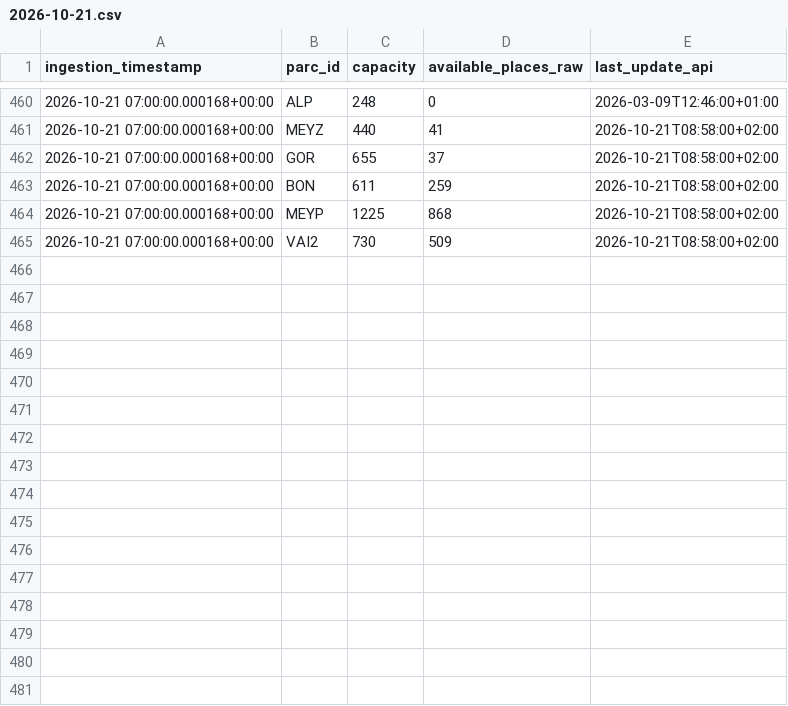
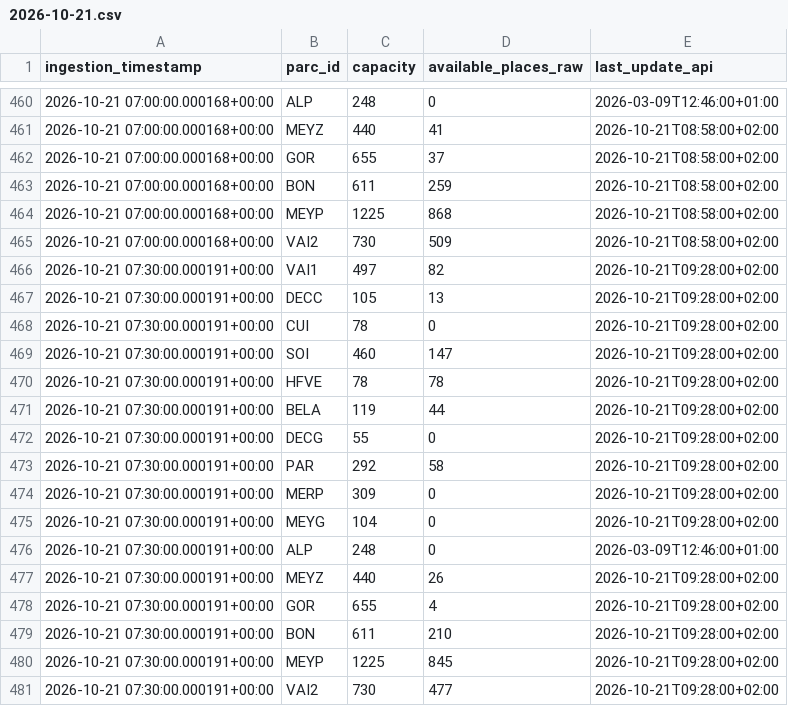
Before and after one commit to quen9669/Lyonflow-data, a CSV file: data/bronze/park_and_ride/2026-10-21.csv, drawn as a sheet; only a part is shown, gaps mark what is left out.

```diff
--- a/data/bronze/park_and_ride/2026-10-21.csv
+++ b/data/bronze/park_and_ride/2026-10-21.csv
@@ -465 +465,17 @@ ingestion_timestamp,parc_id,capacity,available_places_raw,last_update_api
 2026-10-21 07:00:00.000168+00:00,VAI2,730,509,2026-10-21T08:58:00+02:00
+2026-10-21 07:30:00.000191+00:00,VAI1,497,82,2026-10-21T09:28:00+02:00
+2026-10-21 07:30:00.000191+00:00,DECC,105,13,2026-10-21T09:28:00+02:00
+2026-10-21 07:30:00.000191+00:00,CUI,78,0,2026-10-21T09:28:00+02:00
+2026-10-21 07:30:00.000191+00:00,SOI,460,147,2026-10-21T09:28:00+02:00
+2026-10-21 07:30:00.000191+00:00,HFVE,78,78,2026-10-21T09:28:00+02:00
+2026-10-21 07:30:00.000191+00:00,BELA,119,44,2026-10-21T09:28:00+02:00
+2026-10-21 07:30:00.000191+00:00,DECG,55,0,2026-10-21T09:28:00+02:00
+2026-10-21 07:30:00.000191+00:00,PAR,292,58,2026-10-21T09:28:00+02:00
+2026-10-21 07:30:00.000191+00:00,MERP,309,0,2026-10-21T09:28:00+02:00
+2026-10-21 07:30:00.000191+00:00,MEYG,104,0,2026-10-21T09:28:00+02:00
+2026-10-21 07:30:00.000191+00:00,ALP,248,0,2026-03-09T12:46:00+01:00
+2026-10-21 07:30:00.000191+00:00,MEYZ,440,26,2026-10-21T09:28:00+02:00
+2026-10-21 07:30:00.000191+00:00,GOR,655,4,2026-10-21T09:28:00+02:00
+2026-10-21 07:30:00.000191+00:00,BON,611,210,2026-10-21T09:28:00+02:00
+2026-10-21 07:30:00.000191+00:00,MEYP,1225,845,2026-10-21T09:28:00+02:00
+2026-10-21 07:30:00.000191+00:00,VAI2,730,477,2026-10-21T09:28:00+02:00
```
Also changed, not shown: data/bronze/parking/2026-10-21.csv, data/bronze/tcl_feed/2026-10-21.csv, 5 other files.
